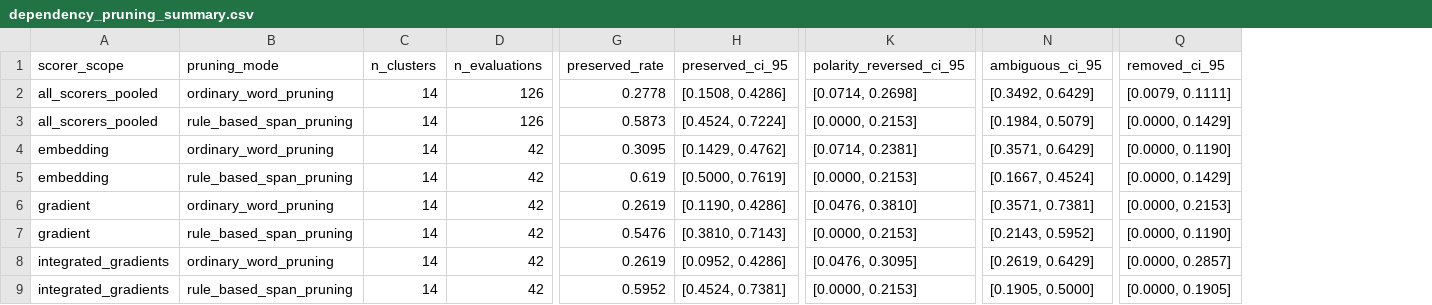
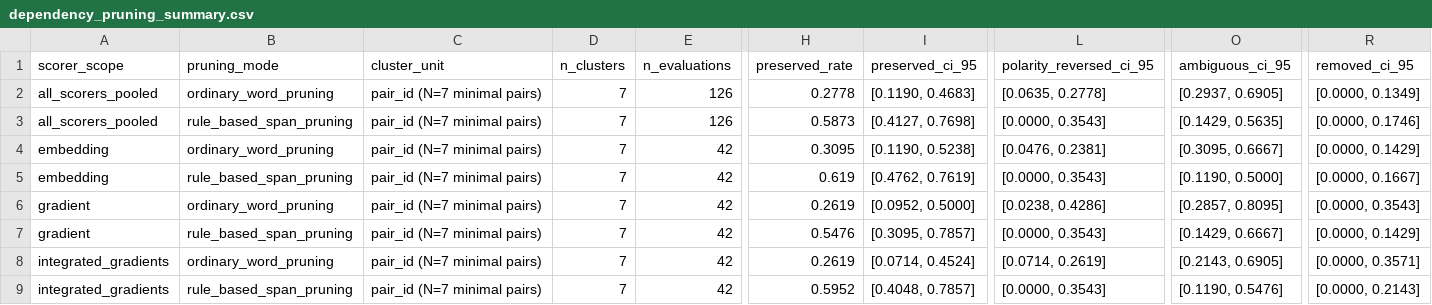
Before and after one commit to aditya-10k/sculp, a CSV file: results/tables/dependency_pruning_summary.csv, drawn as a sheet; only a part is shown, gaps mark what is left out; addresses are those after the commit; the diff names each change by its address in the sheet, - before the commit and + after, or states it on an @@ line.

```diff
--- a/results/tables/dependency_pruning_summary.csv
+++ b/results/tables/dependency_pruning_summary.csv
+column C (cluster_unit), rows 2-9: all pair_id (N=7 minimal pairs)
-D2:D9 (n_clusters): 14
+D2:D9 (n_clusters): 7
-I2 (preserved_ci_95): [0.1508, 0.4286]
+I2 (preserved_ci_95): [0.1190, 0.4683]
-L2 (polarity_reversed_ci_95): [0.0714, 0.2698]
+L2 (polarity_reversed_ci_95): [0.0635, 0.2778]
-O2 (ambiguous_ci_95): [0.3492, 0.6429]
+O2 (ambiguous_ci_95): [0.2937, 0.6905]
-R2 (removed_ci_95): [0.0079, 0.1111]
+R2 (removed_ci_95): [0.0000, 0.1349]
-I3 (preserved_ci_95): [0.4524, 0.7224]
+I3 (preserved_ci_95): [0.4127, 0.7698]
-L3 (polarity_reversed_ci_95): [0.0000, 0.2153]
+L3 (polarity_reversed_ci_95): [0.0000, 0.3543]
-O3 (ambiguous_ci_95): [0.1984, 0.5079]
+O3 (ambiguous_ci_95): [0.1429, 0.5635]
-R3 (removed_ci_95): [0.0000, 0.1429]
+R3 (removed_ci_95): [0.0000, 0.1746]
-I4 (preserved_ci_95): [0.1429, 0.4762]
+I4 (preserved_ci_95): [0.1190, 0.5238]
-L4 (polarity_reversed_ci_95): [0.0714, 0.2381]
+L4 (polarity_reversed_ci_95): [0.0476, 0.2381]
-O4 (ambiguous_ci_95): [0.3571, 0.6429]
+O4 (ambiguous_ci_95): [0.3095, 0.6667]
-R4 (removed_ci_95): [0.0000, 0.1190]
+R4 (removed_ci_95): [0.0000, 0.1429]
-I5 (preserved_ci_95): [0.5000, 0.7619]
+I5 (preserved_ci_95): [0.4762, 0.7619]
-L5 (polarity_reversed_ci_95): [0.0000, 0.2153]
+L5 (polarity_reversed_ci_95): [0.0000, 0.3543]
-O5 (ambiguous_ci_95): [0.1667, 0.4524]
+O5 (ambiguous_ci_95): [0.1190, 0.5000]
-R5 (removed_ci_95): [0.0000, 0.1429]
+R5 (removed_ci_95): [0.0000, 0.1667]
-I6 (preserved_ci_95): [0.1190, 0.4286]
+I6 (preserved_ci_95): [0.0952, 0.5000]
-L6 (polarity_reversed_ci_95): [0.0476, 0.3810]
+L6 (polarity_reversed_ci_95): [0.0238, 0.4286]
-O6 (ambiguous_ci_95): [0.3571, 0.7381]
+O6 (ambiguous_ci_95): [0.2857, 0.8095]
-R6 (removed_ci_95): [0.0000, 0.2153]
+R6 (removed_ci_95): [0.0000, 0.3543]
-I7 (preserved_ci_95): [0.3810, 0.7143]
+I7 (preserved_ci_95): [0.3095, 0.7857]
-L7 (polarity_reversed_ci_95): [0.0000, 0.2153]
+L7 (polarity_reversed_ci_95): [0.0000, 0.3543]
-O7 (ambiguous_ci_95): [0.2143, 0.5952]
+O7 (ambiguous_ci_95): [0.1429, 0.6667]
-R7 (removed_ci_95): [0.0000, 0.1190]
+R7 (removed_ci_95): [0.0000, 0.1429]
-I8 (preserved_ci_95): [0.0952, 0.4286]
+I8 (preserved_ci_95): [0.0714, 0.4524]
-L8 (polarity_reversed_ci_95): [0.0476, 0.3095]
+L8 (polarity_reversed_ci_95): [0.0714, 0.2619]
-O8 (ambiguous_ci_95): [0.2619, 0.6429]
+O8 (ambiguous_ci_95): [0.2143, 0.6905]
-R8 (removed_ci_95): [0.0000, 0.2857]
+R8 (removed_ci_95): [0.0000, 0.3571]
-I9 (preserved_ci_95): [0.4524, 0.7381]
+I9 (preserved_ci_95): [0.4048, 0.7857]
-L9 (polarity_reversed_ci_95): [0.0000, 0.2153]
+L9 (polarity_reversed_ci_95): [0.0000, 0.3543]
-O9 (ambiguous_ci_95): [0.1905, 0.5000]
+O9 (ambiguous_ci_95): [0.1190, 0.5476]
-R9 (removed_ci_95): [0.0000, 0.1905]
+R9 (removed_ci_95): [0.0000, 0.2143]
```
Also changed, not shown: results/tables/attribution_faithfulness.csv, results/tables/dependency_pruning_paired_tests.csv, 18 other files.
